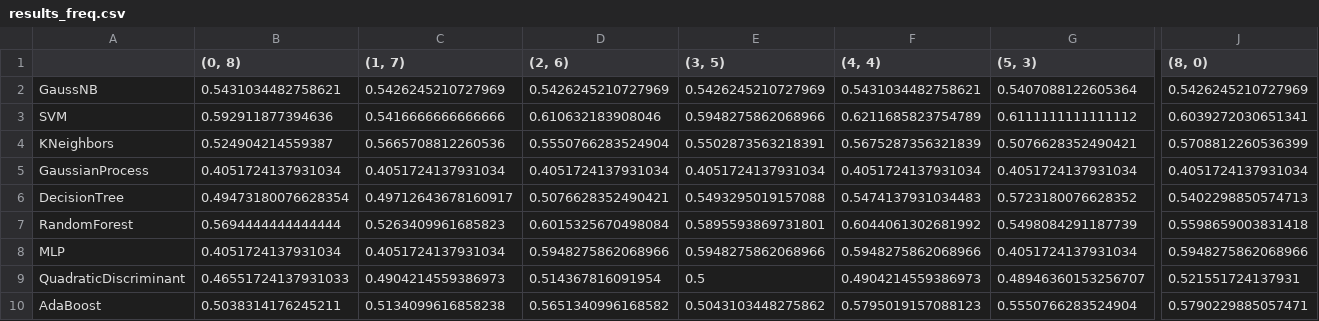
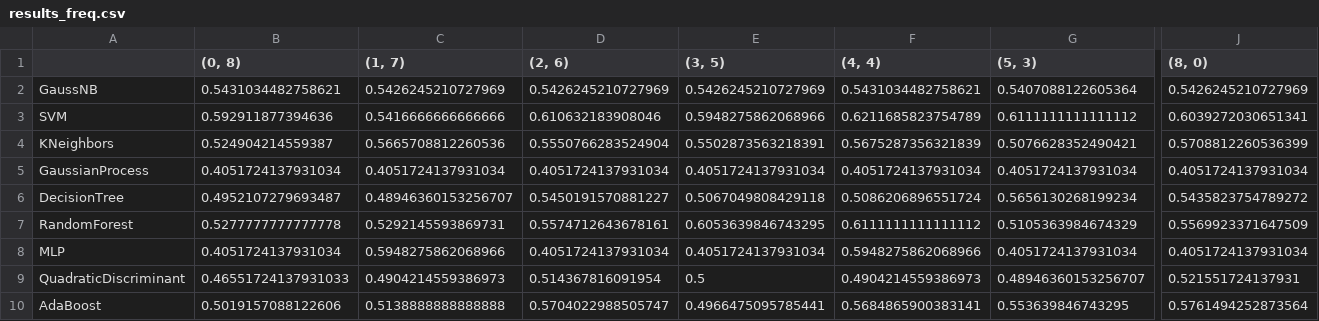
Before and after one commit to kaczmarekkacper/Parkinson, a CSV file: results_freq.csv, drawn as a sheet; only a part is shown, gaps mark what is left out; the diff covers the shown part only; the diff names each change by its address in the sheet, - before the commit and + after, or states it on an @@ line.

Commit message:
Both results

```diff
--- a/results_freq.csv
+++ b/results_freq.csv
-B6 ((0, 8)): 0.49473180076628354
+B6 ((0, 8)): 0.4952107279693487
-C6 ((1, 7)): 0.49712643678160917
+C6 ((1, 7)): 0.48946360153256707
-D6 ((2, 6)): 0.5076628352490421
+D6 ((2, 6)): 0.5450191570881227
-E6 ((3, 5)): 0.5493295019157088
+E6 ((3, 5)): 0.5067049808429118
-F6 ((4, 4)): 0.5474137931034483
+F6 ((4, 4)): 0.5086206896551724
-G6 ((5, 3)): 0.5723180076628352
+G6 ((5, 3)): 0.5656130268199234
-J6 ((8, 0)): 0.5402298850574713
+J6 ((8, 0)): 0.5435823754789272
-B7 ((0, 8)): 0.5694444444444444
+B7 ((0, 8)): 0.5277777777777778
-C7 ((1, 7)): 0.5263409961685823
+C7 ((1, 7)): 0.5292145593869731
-D7 ((2, 6)): 0.6015325670498084
+D7 ((2, 6)): 0.5574712643678161
-E7 ((3, 5)): 0.5895593869731801
+E7 ((3, 5)): 0.6053639846743295
-F7 ((4, 4)): 0.6044061302681992
+F7 ((4, 4)): 0.6111111111111112
-G7 ((5, 3)): 0.5498084291187739
+G7 ((5, 3)): 0.5105363984674329
-J7 ((8, 0)): 0.5598659003831418
+J7 ((8, 0)): 0.5569923371647509
-C8 ((1, 7)): 0.4051724137931034
+C8 ((1, 7)): 0.5948275862068966
-D8 ((2, 6)): 0.5948275862068966
+D8 ((2, 6)): 0.4051724137931034
-E8 ((3, 5)): 0.5948275862068966
+E8 ((3, 5)): 0.4051724137931034
-J8 ((8, 0)): 0.5948275862068966
+J8 ((8, 0)): 0.4051724137931034
-B10 ((0, 8)): 0.5038314176245211
+B10 ((0, 8)): 0.5019157088122606
-C10 ((1, 7)): 0.5134099616858238
+C10 ((1, 7)): 0.5138888888888888
-D10 ((2, 6)): 0.5651340996168582
+D10 ((2, 6)): 0.5704022988505747
-E10 ((3, 5)): 0.5043103448275862
+E10 ((3, 5)): 0.4966475095785441
-F10 ((4, 4)): 0.5795019157088123
+F10 ((4, 4)): 0.5684865900383141
-G10 ((5, 3)): 0.5550766283524904
+G10 ((5, 3)): 0.553639846743295
-J10 ((8, 0)): 0.5790229885057471
+J10 ((8, 0)): 0.5761494252873564
```
Also changed, not shown: 6 edited cells elsewhere in this file, results.csv, 6 other files.
